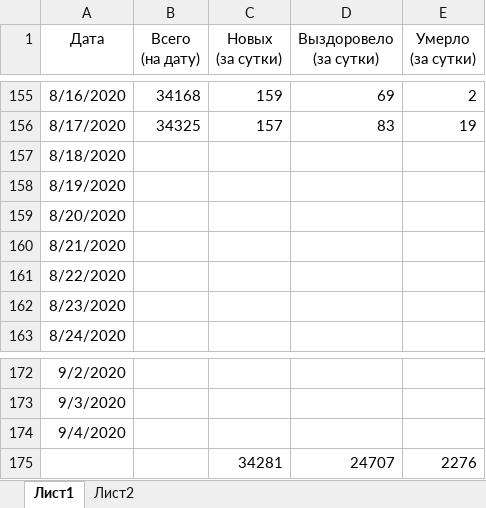
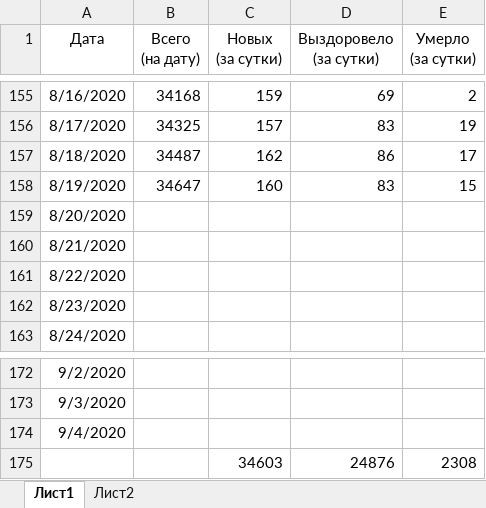
Before and after one commit to shmikes/CoronaVirus, an Excel workbook: Coronavirus_SPb_2020.xlsx, sheet Лист1, drawn as a sheet; only a part is shown, gaps mark what is left out; values as stored, in another font and other column widths than the file's, no borders; charts and pictures and conditional formats and table styles not drawn; removed rows and columns are numbered as before the commit, all else as after; the diff names each change by its address in the sheet, - before the commit and + after, or states it on an @@ line.

Commit message:
Обновление данных на утро 20.08.2020

```diff
--- a/Coronavirus_SPb_2020.xlsx (sheet Лист1)
+++ b/Coronavirus_SPb_2020.xlsx (sheet Лист1)
-B157 (Всего (на дату)): (empty)
+B157 (Всего (на дату)): 34487
-C157 (Новых (за сутки)): (empty)
+C157 (Новых (за сутки)): 162
-D157 (Выздоровело (за сутки)): (empty)
+D157 (Выздоровело (за сутки)): 86
-E157 (Умерло (за сутки)): (empty)
+E157 (Умерло (за сутки)): 17
-B158 (Всего (на дату)): (empty)
+B158 (Всего (на дату)): 34647
-C158 (Новых (за сутки)): (empty)
+C158 (Новых (за сутки)): 160
-D158 (Выздоровело (за сутки)): (empty)
+D158 (Выздоровело (за сутки)): 83
-E158 (Умерло (за сутки)): (empty)
+E158 (Умерло (за сутки)): 15
-row 175:  |  | 34281 | 24707 | 2276
+row 175:  |  | 34603 | 24876 | 2308
```
Also changed, not shown: charts or pictures.
